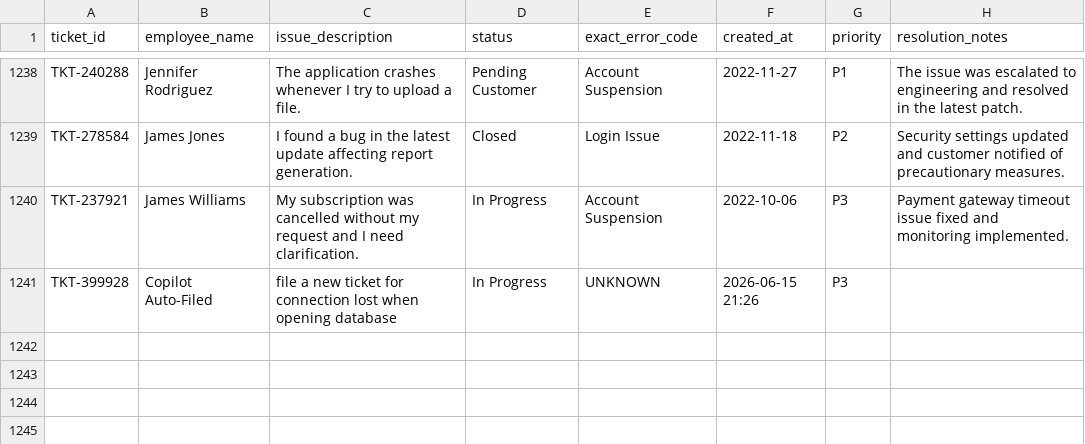
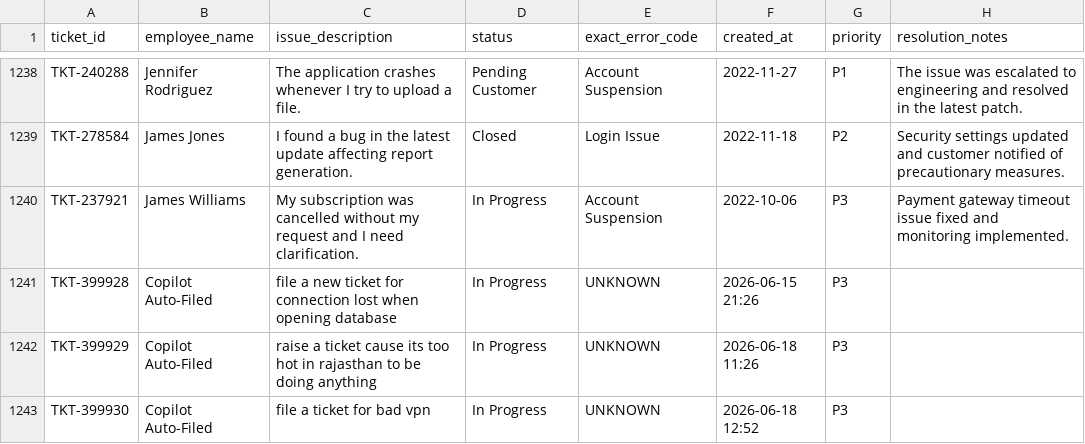
Before and after one commit to ichhit-ai/enterprise-knowledge-copilot, a CSV file: data/nexacorp_tickets.csv, drawn as a sheet; only a part is shown, gaps mark what is left out; the diff names each change by its address in the sheet, - before the commit and + after, or states it on an @@ line.

```diff
--- a/data/nexacorp_tickets.csv
+++ b/data/nexacorp_tickets.csv
+row 1242: TKT-399929 | Copilot Auto-Filed | raise a ticket cause its too hot in rajasthan to be doing anything | In Progress | UNKNOWN | 2026-06-18 11:26 | P3
+row 1243: TKT-399930 | Copilot Auto-Filed | file a ticket for bad vpn | In Progress | UNKNOWN | 2026-06-18 12:52 | P3
```
Also changed, not shown: 24 other files.
